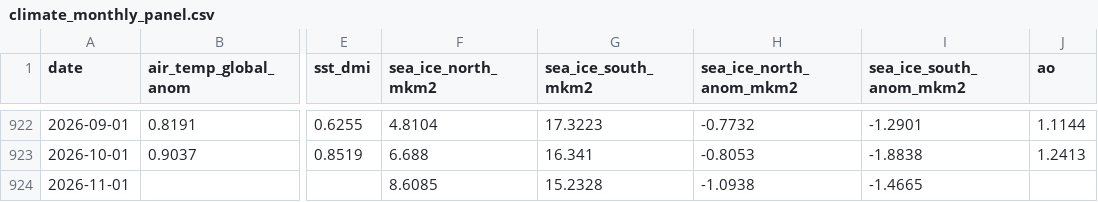
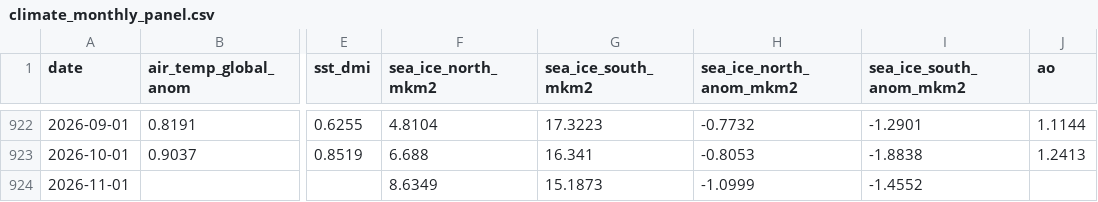
Before and after one commit to yasumorishima/earth-vital-signs, a CSV file: data/climate_monthly_panel.csv, drawn as a sheet; only a part is shown, gaps mark what is left out; the diff names each change by its address in the sheet, - before the commit and + after, or states it on an @@ line.

```diff
--- a/data/climate_monthly_panel.csv
+++ b/data/climate_monthly_panel.csv
-F924 (sea_ice_north_mkm2): 8.6085
+F924 (sea_ice_north_mkm2): 8.6349
-G924 (sea_ice_south_mkm2): 15.2328
+G924 (sea_ice_south_mkm2): 15.1873
-H924 (sea_ice_north_anom_mkm2): -1.0938
+H924 (sea_ice_north_anom_mkm2): -1.0999
-I924 (sea_ice_south_anom_mkm2): -1.4665
+I924 (sea_ice_south_anom_mkm2): -1.4552
```
Also changed, not shown: data/atmosphere_indices_daily.csv, data/co2_daily_mauna_loa.csv, 3 other files.
